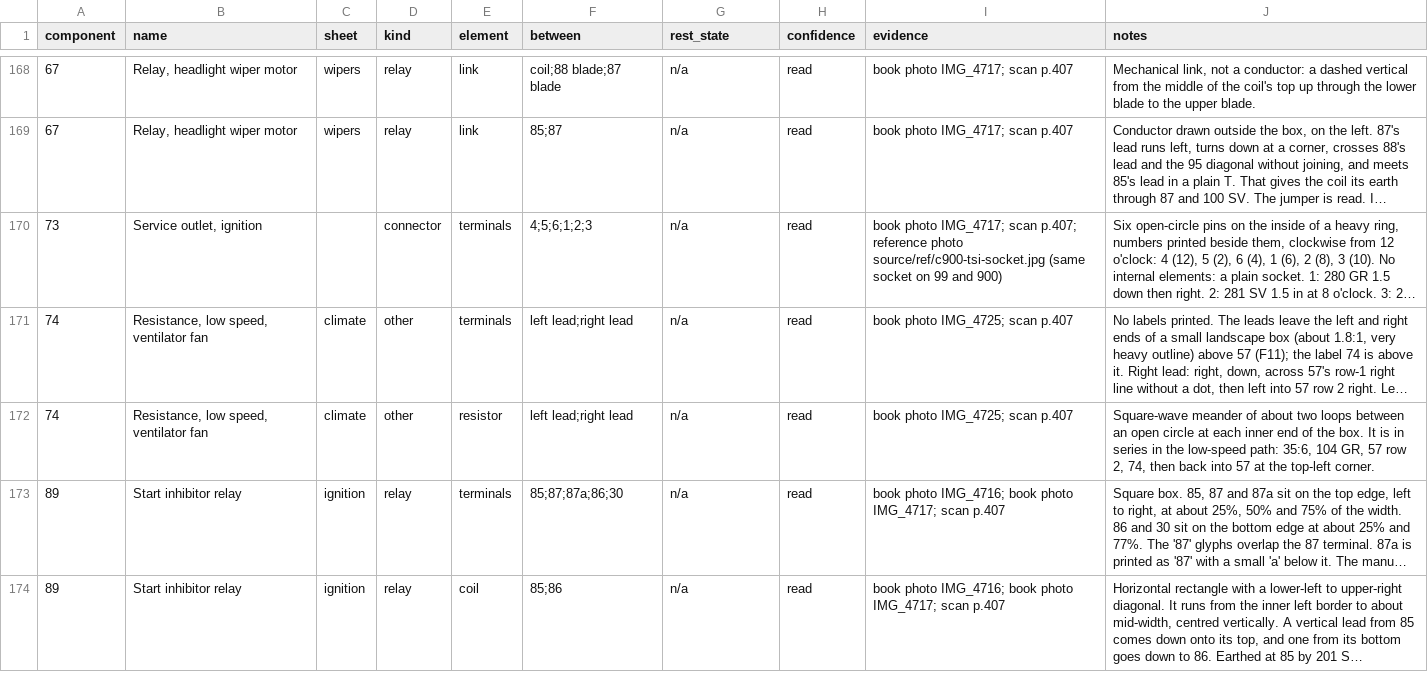
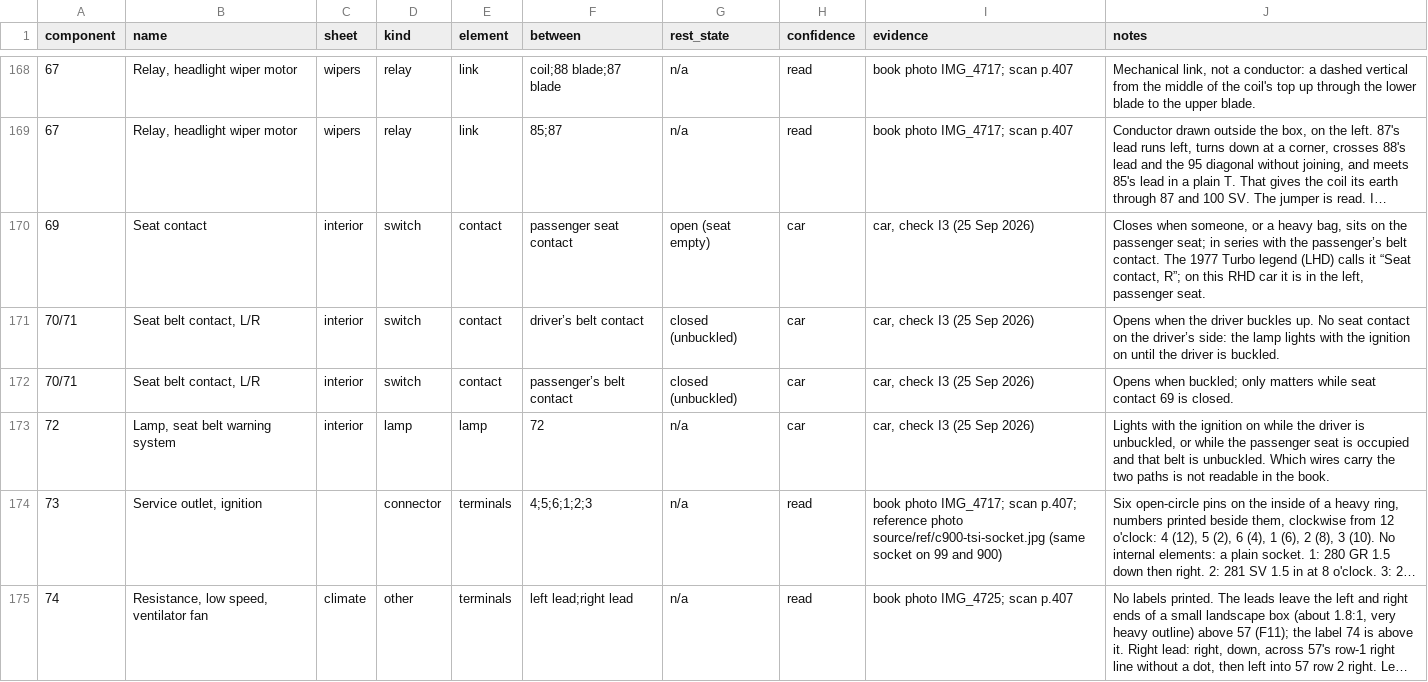
Before and after one commit to yeled/saab99-wiring, a CSV file: data/internals.csv, drawn as a sheet; only a part is shown, gaps mark what is left out; the shorter side is filled out with more unchanged rows; long unchanged cells end in …; the diff names each change by its address in the sheet, - before the commit and + after, or states it on an @@ line.

```diff
--- a/data/internals.csv
+++ b/data/internals.csv
+row 170: 69 | Seat contact | interior | switch | contact | passenger seat contact | open (seat empty) | car | car, check I3 (25 Sep 2026) | Closes when someone, or a heavy bag, sits on the passenger seat; in series with the passenger’s belt contact. The 1977 Turbo legend (LHD) calls it “Seat contact, R”; on this RHD car it is in the left, passenger seat.
+row 171: 70/71 | Seat belt contact, L/R | interior | switch | contact | driver’s belt contact | closed (unbuckled) | car | car, check I3 (25 Sep 2026) | Opens when the driver buckles up. No seat contact on the driver’s side: the lamp lights with the ignition on until the driver is buckled.
+row 172: 70/71 | Seat belt contact, L/R | interior | switch | contact | passenger’s belt contact | closed (unbuckled) | car | car, check I3 (25 Sep 2026) | Opens when buckled; only matters while seat contact 69 is closed.
+row 173: 72 | Lamp, seat belt warning system | interior | lamp | lamp | 72 | n/a | car | car, check I3 (25 Sep 2026) | Lights with the ignition on while the driver is unbuckled, or while the passenger seat is occupied and that belt is unbuckled. Which wires carry the two paths is not readable in the book.
```
Also changed, not shown: data/checks.csv.
